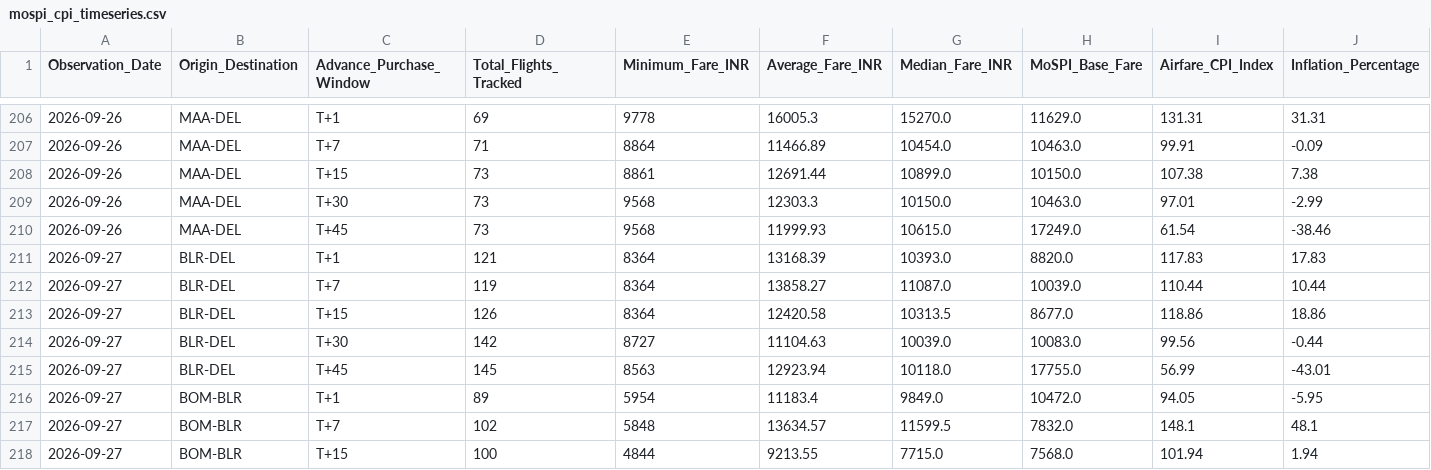
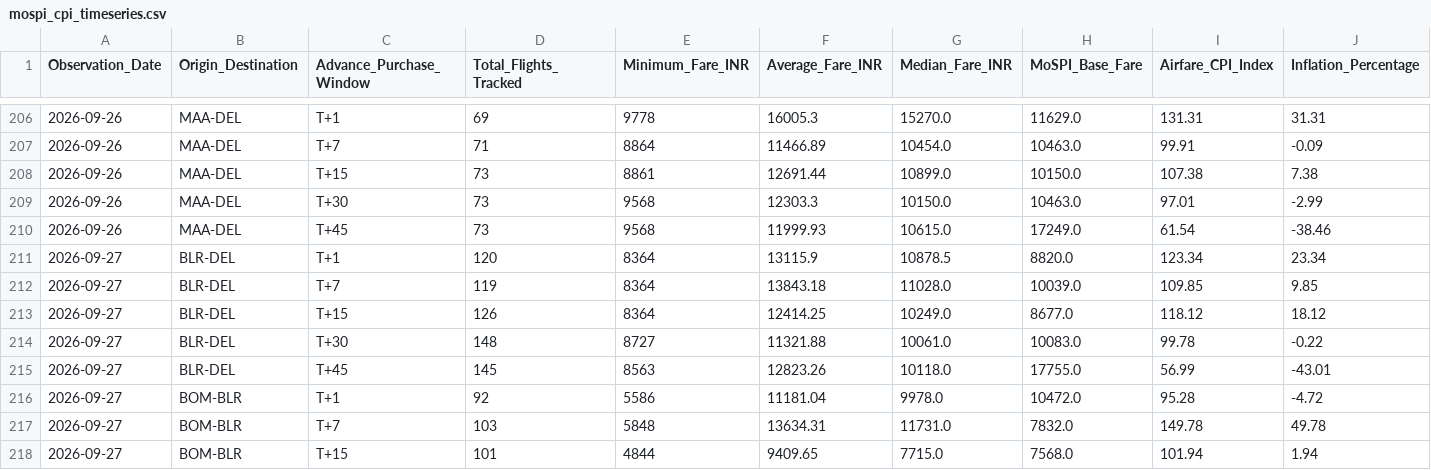
Before and after one commit to ayushbhagwanjadhav/mospi-airfare-index, a CSV file: data/mospi_cpi_timeseries.csv, drawn as a sheet; only a part is shown, gaps mark what is left out; the diff covers the shown part only.

```diff
--- a/data/mospi_cpi_timeseries.csv
+++ b/data/mospi_cpi_timeseries.csv
@@ -210,9 +210,9 @@ Observation_Date,Origin_Destination,Advance_Purchase_Window,Total_Flights_Tracke
 2026-09-26,MAA-DEL,T+45,73,9568,11999.93,10615.0,17249.0,61.54,-38.46
-2026-09-27,BLR-DEL,T+1,121,8364,13168.39,10393.0,8820.0,117.83,17.83
-2026-09-27,BLR-DEL,T+7,119,8364,13858.27,11087.0,10039.0,110.44,10.44
-2026-09-27,BLR-DEL,T+15,126,8364,12420.58,10313.5,8677.0,118.86,18.86
-2026-09-27,BLR-DEL,T+30,142,8727,11104.63,10039.0,10083.0,99.56,-0.44
-2026-09-27,BLR-DEL,T+45,145,8563,12923.94,10118.0,17755.0,56.99,-43.01
-2026-09-27,BOM-BLR,T+1,89,5954,11183.4,9849.0,10472.0,94.05,-5.95
-2026-09-27,BOM-BLR,T+7,102,5848,13634.57,11599.5,7832.0,148.1,48.1
-2026-09-27,BOM-BLR,T+15,100,4844,9213.55,7715.0,7568.0,101.94,1.94
+2026-09-27,BLR-DEL,T+1,120,8364,13115.9,10878.5,8820.0,123.34,23.34
+2026-09-27,BLR-DEL,T+7,119,8364,13843.18,11028.0,10039.0,109.85,9.85
+2026-09-27,BLR-DEL,T+15,126,8364,12414.25,10249.0,8677.0,118.12,18.12
+2026-09-27,BLR-DEL,T+30,148,8727,11321.88,10061.0,10083.0,99.78,-0.22
+2026-09-27,BLR-DEL,T+45,145,8563,12823.26,10118.0,17755.0,56.99,-43.01
+2026-09-27,BOM-BLR,T+1,92,5586,11181.04,9978.0,10472.0,95.28,-4.72
+2026-09-27,BOM-BLR,T+7,103,5848,13634.31,11731.0,7832.0,149.78,49.78
+2026-09-27,BOM-BLR,T+15,101,4844,9409.65,7715.0,7568.0,101.94,1.94
```
Also changed, not shown: 50 edited cells elsewhere in this file, data/mospi_cpi_report.csv, 2 other files.
